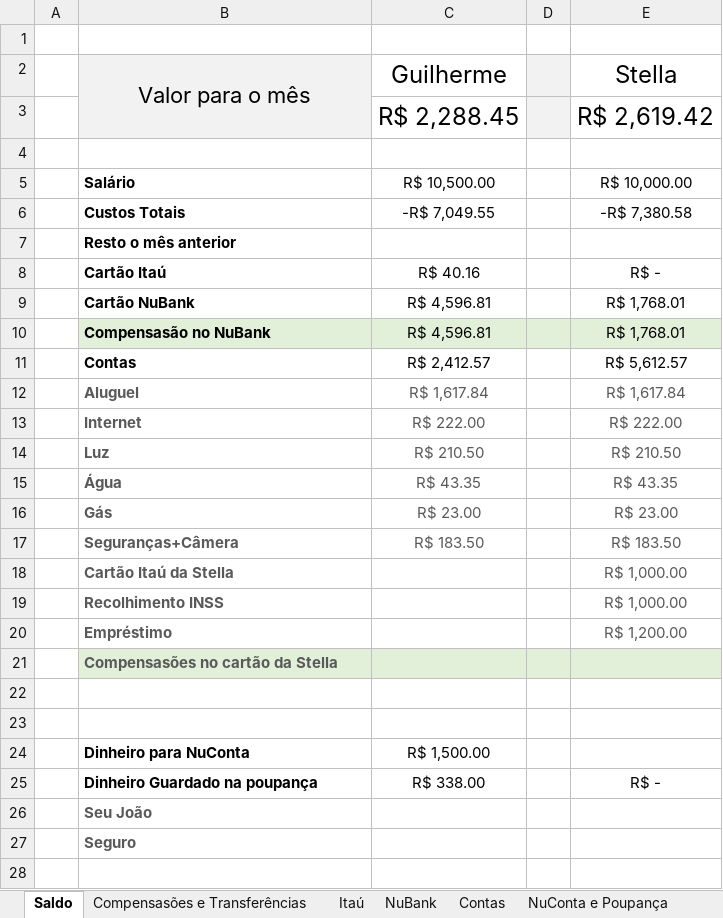
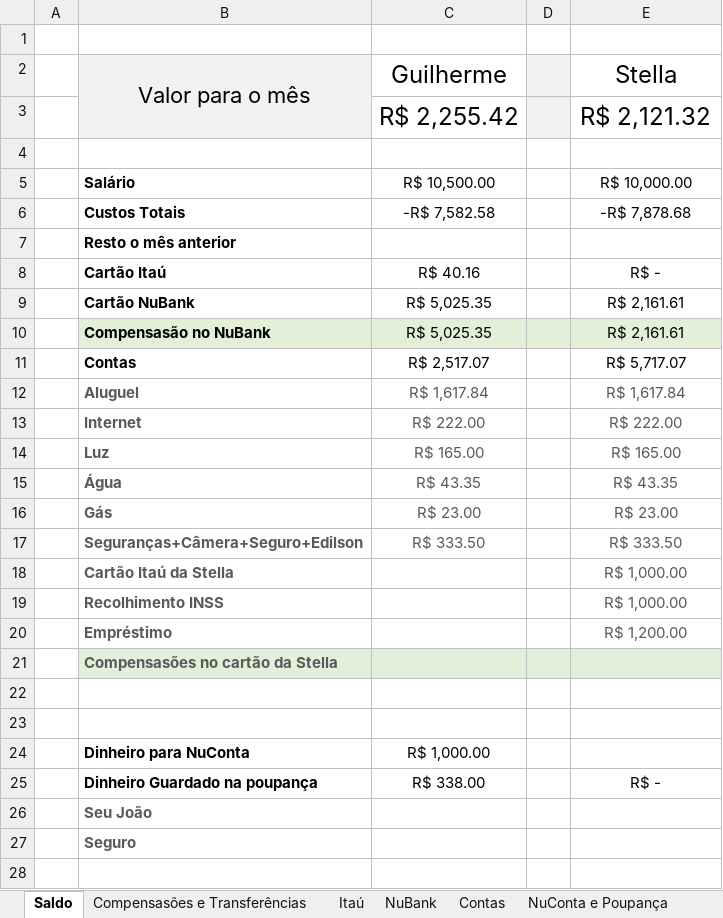
Before and after one commit to Teles-Gui/Financas, an Excel workbook: financas.xlsx, sheet Saldo, drawn as a sheet; only a part is shown; values as stored, in another font and other column widths than the file's, no borders; removed rows and columns are numbered as before the commit, all else as after; the diff names each change by its address in the sheet, - before the commit and + after, or states it on an @@ line.

```diff
--- a/financas.xlsx (sheet Saldo)
+++ b/financas.xlsx (sheet Saldo)
-row 3:  |  | R$ 2,288.45 |  | R$ 2,619.42
+row 3:  |  | R$ 2,255.42 |  | R$ 2,121.32
-C6: -R$ 7,049.55
+C6: -R$ 7,582.58
-E6: -R$ 7,380.58
+E6: -R$ 7,878.68
-C9:C10: R$ 4,596.81
+C9:C10: R$ 5,025.35
-E9:E10: R$ 1,768.01
+E9:E10: R$ 2,161.61
-C11: R$ 2,412.57
+C11: R$ 2,517.07
-E11: R$ 5,612.57
+E11: R$ 5,717.07
-C14: R$ 210.50
+C14: R$ 165.00
-E14: R$ 210.50
+E14: R$ 165.00
-row 17:  | Seguranças+Câmera | R$ 183.50 |  | R$ 183.50
+row 17:  | Seguranças+Câmera+Seguro+Edilson | R$ 333.50 |  | R$ 333.50
-C24: R$ 1,500.00
+C24: R$ 1,000.00
```
Also changed, not shown: sheet NuBank, sheet Contas, sheet NuConta e Poupança, sheet Compensasões e Transferências.
